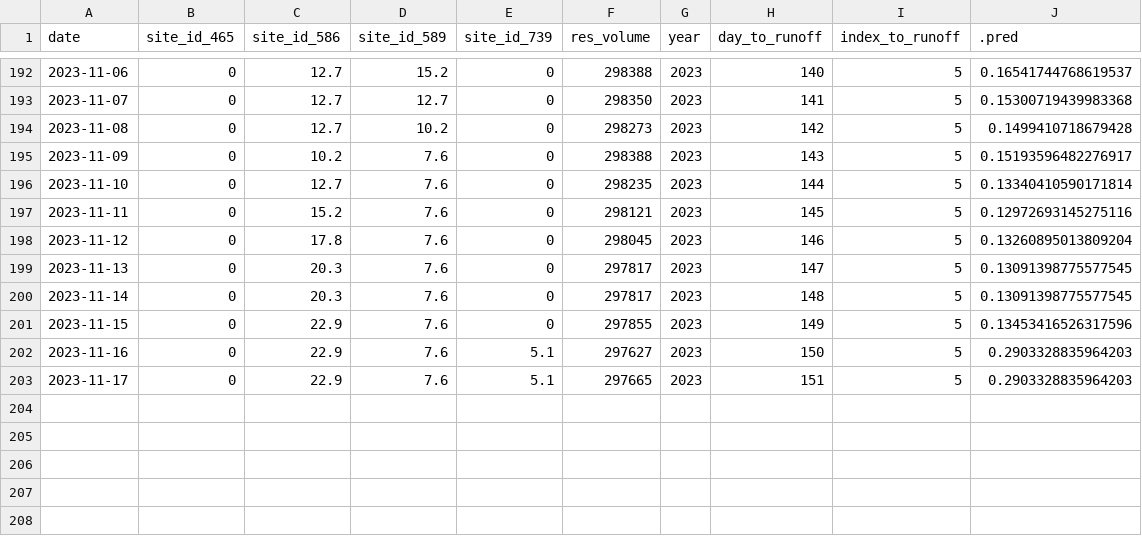
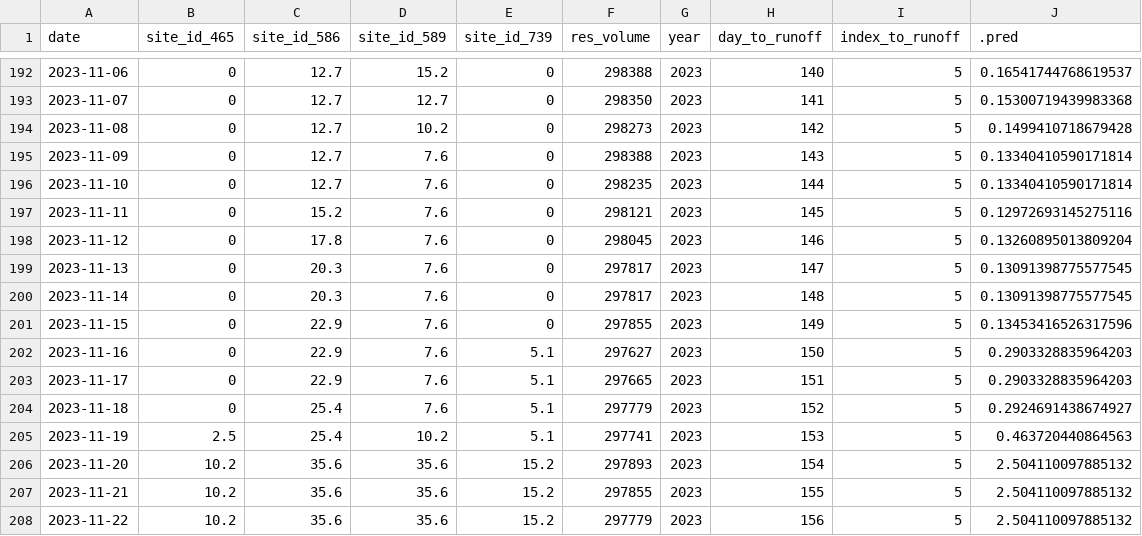
Before and after one commit to mschmidty/dolores_flow_predict, a CSV file: output/current_predictions.csv, drawn as a sheet; only a part is shown, gaps mark what is left out.

```diff
--- a/output/current_predictions.csv
+++ b/output/current_predictions.csv
@@ -194,3 +194,3 @@ date,site_id_465,site_id_586,site_id_589,site_id_739,res_volume,year,day_to_runo
 2023-11-08,0,12.7,10.2,0,298273,2023,142,5,0.1499410718679428
-2023-11-09,0,10.2,7.6,0,298388,2023,143,5,0.15193596482276917
+2023-11-09,0,12.7,7.6,0,298388,2023,143,5,0.13340410590171814
 2023-11-10,0,12.7,7.6,0,298235,2023,144,5,0.13340410590171814
@@ -203 +203,6 @@ date,site_id_465,site_id_586,site_id_589,site_id_739,res_volume,year,day_to_runo
 2023-11-17,0,22.9,7.6,5.1,297665,2023,151,5,0.2903328835964203
+2023-11-18,0,25.4,7.6,5.1,297779,2023,152,5,0.2924691438674927
+2023-11-19,2.5,25.4,10.2,5.1,297741,2023,153,5,0.463720440864563
+2023-11-20,10.2,35.6,35.6,15.2,297893,2023,154,5,2.504110097885132
+2023-11-21,10.2,35.6,35.6,15.2,297855,2023,155,5,2.504110097885132
+2023-11-22,10.2,35.6,35.6,15.2,297779,2023,156,5,2.504110097885132
```
Also changed, not shown: output/flow_data_all.csv, 1 other file.
